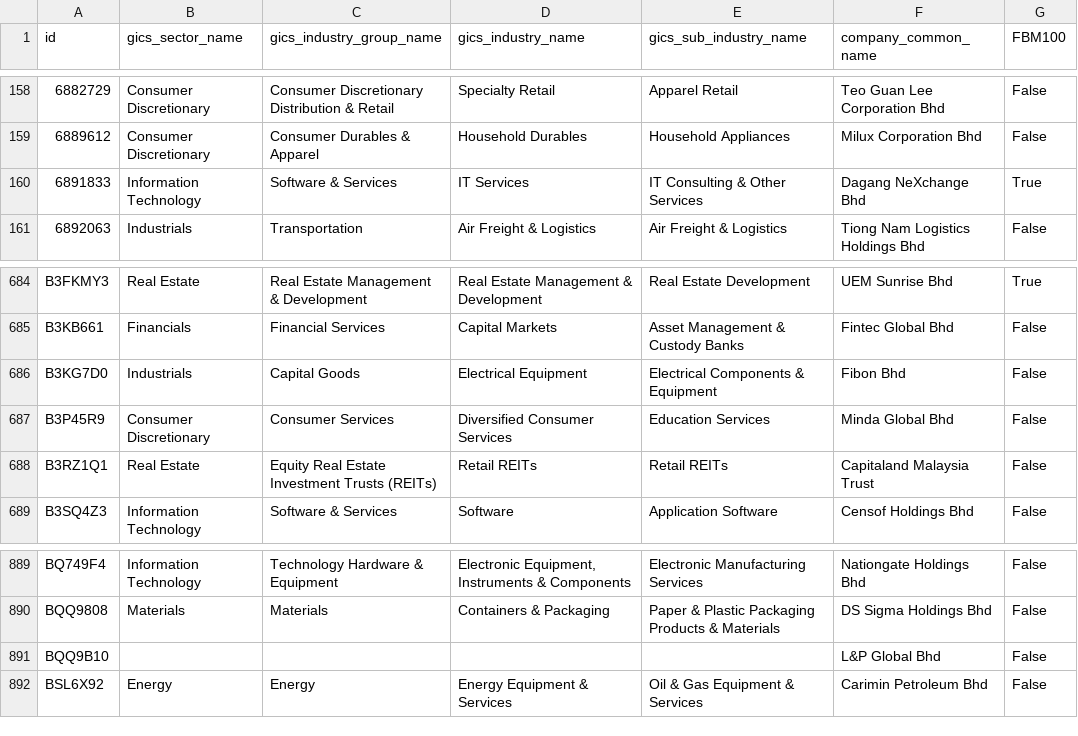
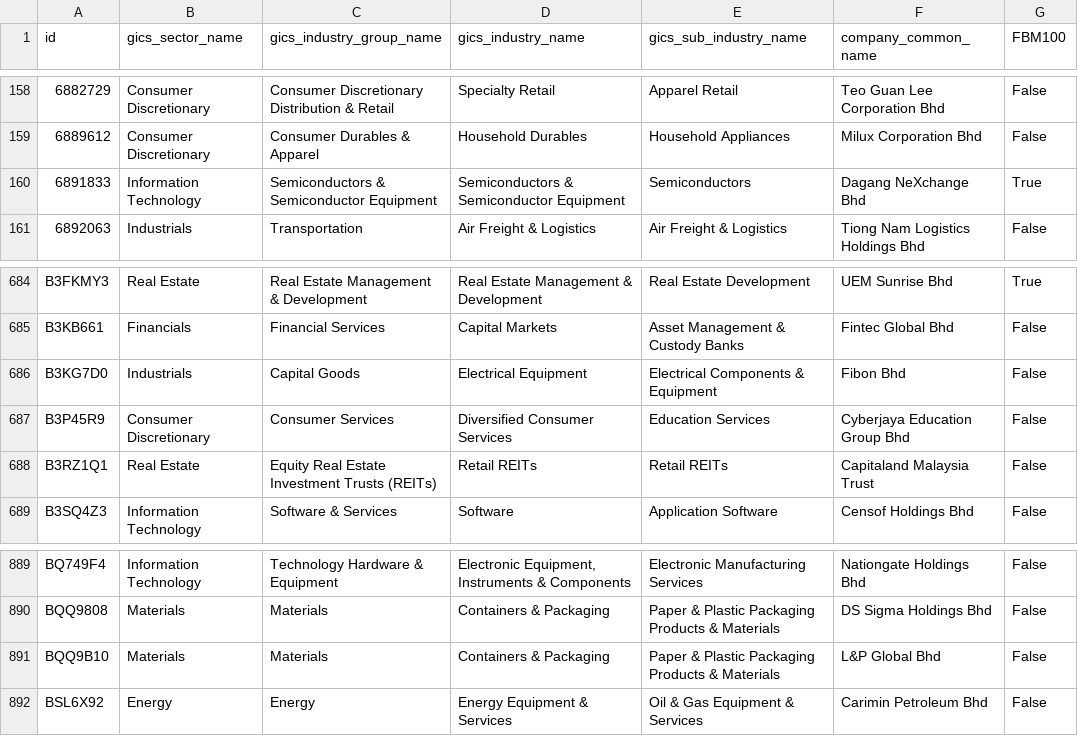
Before and after one commit to etq-quant/bursa, a CSV file: data/meta_data.csv, drawn as a sheet; only a part is shown, gaps mark what is left out.

Commit message:
[bot] commit

```diff
--- a/data/meta_data.csv
+++ b/data/meta_data.csv
@@ -159,3 +159,3 @@ id,gics_sector_name,gics_industry_group_name,gics_industry_name,gics_sub_industr
 6889612,Consumer Discretionary,Consumer Durables & Apparel,Household Durables,Household Appliances,Milux Corporation Bhd,False
-6891833,Information Technology,Software & Services,IT Services,IT Consulting & Other Services,Dagang NeXchange Bhd,True
+6891833,Information Technology,Semiconductors & Semiconductor Equipment,Semiconductors & Semiconductor Equipment,Semiconductors,Dagang NeXchange Bhd,True
 6892063,Industrials,Transportation,Air Freight & Logistics,Air Freight & Logistics,Tiong Nam Logistics Holdings Bhd,False
@@ -686,3 +686,3 @@ B3KB661,Financials,Financial Services,Capital Markets,Asset Management & Custody
 B3KG7D0,Industrials,Capital Goods,Electrical Equipment,Electrical Components & Equipment,Fibon Bhd,False
-B3P45R9,Consumer Discretionary,Consumer Services,Diversified Consumer Services,Education Services,Minda Global Bhd,False
+B3P45R9,Consumer Discretionary,Consumer Services,Diversified Consumer Services,Education Services,Cyberjaya Education Group Bhd,False
 B3RZ1Q1,Real Estate,Equity Real Estate Investment Trusts (REITs),Retail REITs,Retail REITs,Capitaland Malaysia Trust,False
@@ -890,3 +890,3 @@ BQ749F4,Information Technology,Technology Hardware & Equipment,"Electronic Equip
 BQQ9808,Materials,Materials,Containers & Packaging,Paper & Plastic Packaging Products & Materials,DS Sigma Holdings Bhd,False
-BQQ9B10,,,,,L&P Global Bhd,False
+BQQ9B10,Materials,Materials,Containers & Packaging,Paper & Plastic Packaging Products & Materials,L&P Global Bhd,False
 BSL6X92,Energy,Energy,Energy Equipment & Services,Oil & Gas Equipment & Services,Carimin Petroleum Bhd,False
```
